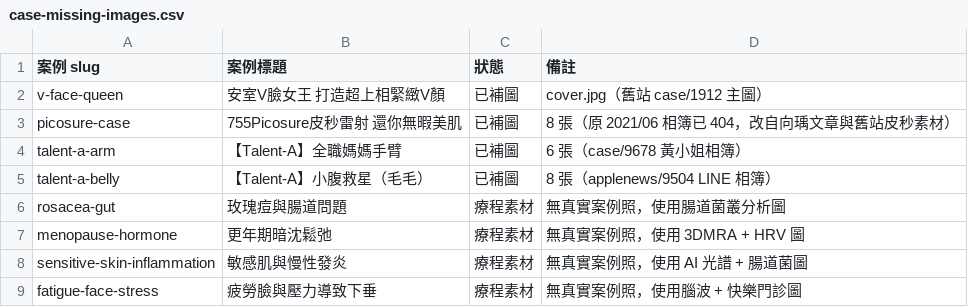
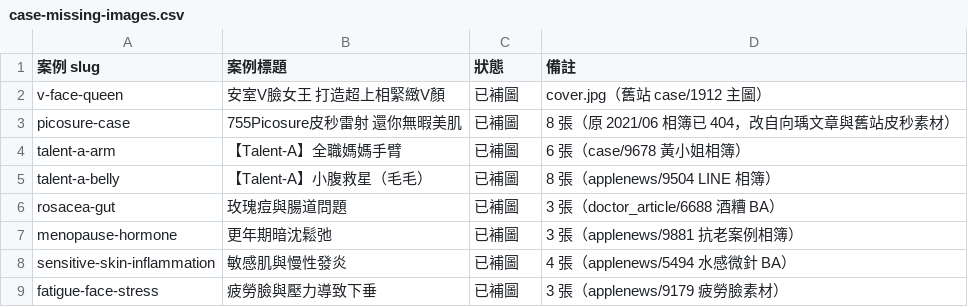
Before and after one commit to cindyflower/apple-tree-clinic-v2, a CSV file: case-missing-images.csv, drawn as a sheet.

```diff
--- a/case-missing-images.csv
+++ b/case-missing-images.csv
@@ -5,5 +5,5 @@ talent-a-arm,【Talent-A】全職媽媽手臂,已補圖,6 張（case/9678 黃小
 talent-a-belly,【Talent-A】小腹救星（毛毛）,已補圖,8 張（applenews/9504 LINE 相簿）
-rosacea-gut,玫瑰痘與腸道問題,療程素材,無真實案例照，使用腸道菌叢分析圖
-menopause-hormone,更年期暗沈鬆弛,療程素材,無真實案例照，使用 3DMRA + HRV 圖
-sensitive-skin-inflammation,敏感肌與慢性發炎,療程素材,無真實案例照，使用 AI 光譜 + 腸道菌圖
-fatigue-face-stress,疲勞臉與壓力導致下垂,療程素材,無真實案例照，使用腦波 + 快樂門診圖
+rosacea-gut,玫瑰痘與腸道問題,已補圖,3 張（doctor_article/6688 酒糟 BA）
+menopause-hormone,更年期暗沈鬆弛,已補圖,3 張（applenews/9881 抗老案例相簿）
+sensitive-skin-inflammation,敏感肌與慢性發炎,已補圖,4 張（applenews/5494 水感微針 BA）
+fatigue-face-stress,疲勞臉與壓力導致下垂,已補圖,3 張（applenews/9179 疲勞臉素材）
```
Also changed, not shown: case-image-audit.csv, treatment-image-audit.csv, 53 other files.
